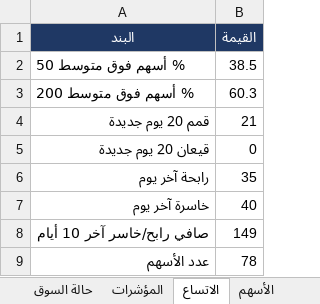
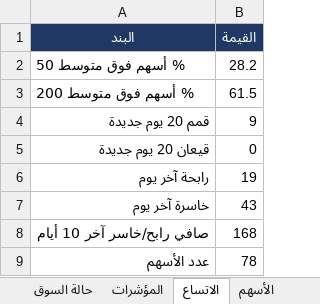
Before and after one commit to muhammadkamel900-bit/egx-data, an Excel workbook: data/market.xlsx, sheet الاتساع, drawn as a sheet; values as stored, in another font and other column widths than the file's, no borders; the diff names each change by its address in the sheet, - before the commit and + after, or states it on an @@ line.

```diff
--- a/data/market.xlsx (sheet الاتساع)
+++ b/data/market.xlsx (sheet الاتساع)
-B2 (القيمة): 38.5
+B2 (القيمة): 28.2
-B3 (القيمة): 60.3
+B3 (القيمة): 61.5
-B4 (القيمة): 21
+B4 (القيمة): 9
-B6 (القيمة): 35
+B6 (القيمة): 19
-B7 (القيمة): 40
+B7 (القيمة): 43
-B8 (القيمة): 149
+B8 (القيمة): 168
```
Also changed, not shown: sheet الأسهم, sheet المؤشرات, sheet حالة السوق.
